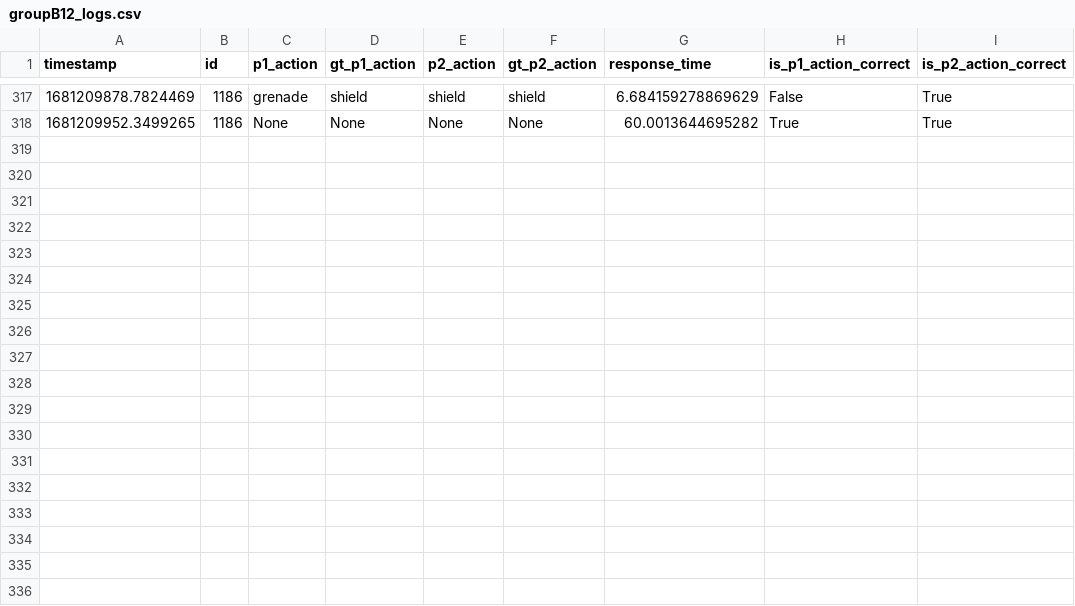
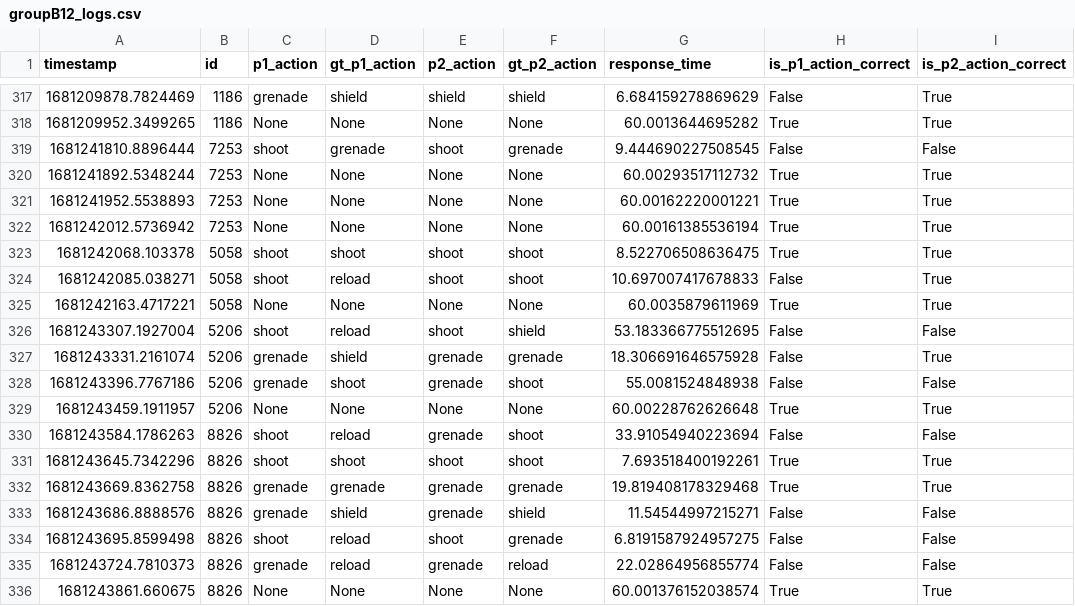
Before and after one commit to mayankp291/CG4002-Capstone-LaserTag-Plus, a CSV file: External Comms/eval_sever/evaluation_logs/groupB12_logs.csv, drawn as a sheet; only a part is shown, gaps mark what is left out; the diff names each change by its address in the sheet, - before the commit and + after, or states it on an @@ line.

```diff
--- a/External Comms/eval_sever/evaluation_logs/groupB12_logs.csv
+++ b/External Comms/eval_sever/evaluation_logs/groupB12_logs.csv
+row 319: 1681241810.8896444 | 7253 | shoot | grenade | shoot | grenade | 9.444690227508545 | False | False
+row 320: 1681241892.5348244 | 7253 | None | None | None | None | 60.00293517112732 | True | True
+row 321: 1681241952.5538893 | 7253 | None | None | None | None | 60.00162220001221 | True | True
+row 322: 1681242012.5736942 | 7253 | None | None | None | None | 60.00161385536194 | True | True
+row 323: 1681242068.103378 | 5058 | shoot | shoot | shoot | shoot | 8.522706508636475 | True | True
+row 324: 1681242085.038271 | 5058 | shoot | reload | shoot | shoot | 10.697007417678833 | False | True
+row 325: 1681242163.4717221 | 5058 | None | None | None | None | 60.0035879611969 | True | True
+row 326: 1681243307.1927004 | 5206 | shoot | reload | shoot | shield | 53.183366775512695 | False | False
+row 327: 1681243331.2161074 | 5206 | grenade | shield | grenade | grenade | 18.306691646575928 | False | True
+row 328: 1681243396.7767186 | 5206 | grenade | shoot | grenade | shoot | 55.0081524848938 | False | False
+row 329: 1681243459.1911957 | 5206 | None | None | None | None | 60.00228762626648 | True | True
+row 330: 1681243584.1786263 | 8826 | shoot | reload | grenade | shoot | 33.91054940223694 | False | False
+row 331: 1681243645.7342296 | 8826 | shoot | shoot | shoot | shoot | 7.693518400192261 | True | True
+row 332: 1681243669.8362758 | 8826 | grenade | grenade | grenade | grenade | 19.819408178329468 | True | True
+row 333: 1681243686.8888576 | 8826 | grenade | shield | grenade | shield | 11.54544997215271 | False | False
+row 334: 1681243695.8599498 | 8826 | shoot | reload | shoot | grenade | 6.8191587924957275 | False | False
+row 335: 1681243724.7810373 | 8826 | grenade | reload | grenade | reload | 22.02864956855774 | False | False
+row 336: 1681243861.660675 | 8826 | None | None | None | None | 60.001376152038574 | True | True
```
Also changed, not shown: 2 other files.
